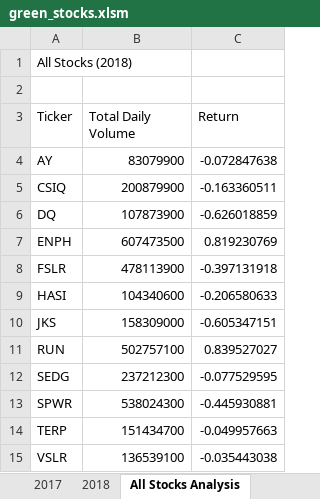
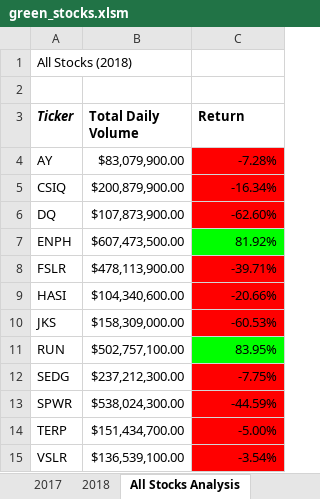
Before and after one commit to a2zvargas/stock-analysis, an Excel workbook: green_stocks.xlsm, sheet All Stocks Analysis, drawn as a sheet; values as stored, in another font and other column widths than the file's, no borders; the diff names each change by its address in the sheet, - before the commit and + after, or states it on an @@ line.

Commit message:
Add files via upload

```diff
--- a/green_stocks.xlsm (sheet All Stocks Analysis)
+++ b/green_stocks.xlsm (sheet All Stocks Analysis)
-A3:C3 bold: off
+A3:C3 bold: on
-A3 italic: off
+A3 italic: on
-B4 (Total Daily Volume): 83079900
+B4 (Total Daily Volume): $83,079,900.00
-C4 (Return): -0.072847638
+C4 (Return): -7.28%
-C4:C6 fill: none
+C4:C6 fill: #FF0000
-B5 (Total Daily Volume): 200879900
+B5 (Total Daily Volume): $200,879,900.00
-C5 (Return): -0.163360511
+C5 (Return): -16.34%
-B6 (Total Daily Volume): 107873900
+B6 (Total Daily Volume): $107,873,900.00
-C6 (Return): -0.626018859
+C6 (Return): -62.60%
-B7 (Total Daily Volume): 607473500
+B7 (Total Daily Volume): $607,473,500.00
-C7 (Return): 0.819230769
+C7 (Return): 81.92%
-C7 fill: none
+C7 fill: #00FF00
-B8 (Total Daily Volume): 478113900
+B8 (Total Daily Volume): $478,113,900.00
-C8 (Return): -0.397131918
+C8 (Return): -39.71%
-C8:C10 fill: none
+C8:C10 fill: #FF0000
-B9 (Total Daily Volume): 104340600
+B9 (Total Daily Volume): $104,340,600.00
-C9 (Return): -0.206580633
+C9 (Return): -20.66%
-B10 (Total Daily Volume): 158309000
+B10 (Total Daily Volume): $158,309,000.00
-C10 (Return): -0.605347151
+C10 (Return): -60.53%
-B11 (Total Daily Volume): 502757100
+B11 (Total Daily Volume): $502,757,100.00
-C11 (Return): 0.839527027
+C11 (Return): 83.95%
-C11 fill: none
+C11 fill: #00FF00
-B12 (Total Daily Volume): 237212300
+B12 (Total Daily Volume): $237,212,300.00
-C12 (Return): -0.077529595
+C12 (Return): -7.75%
-C12:C15 fill: none
+C12:C15 fill: #FF0000
-B13 (Total Daily Volume): 538024300
+B13 (Total Daily Volume): $538,024,300.00
-C13 (Return): -0.445930881
+C13 (Return): -44.59%
-B14 (Total Daily Volume): 151434700
+B14 (Total Daily Volume): $151,434,700.00
-C14 (Return): -0.049957663
+C14 (Return): -5.00%
-B15 (Total Daily Volume): 136539100
+B15 (Total Daily Volume): $136,539,100.00
-C15 (Return): -0.035443038
+C15 (Return): -3.54%
```
